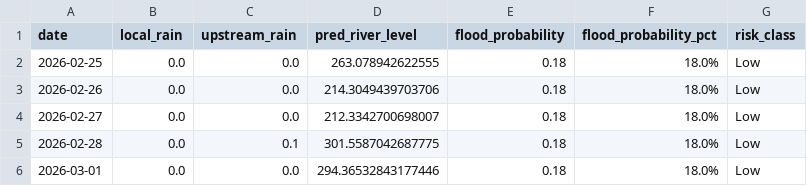
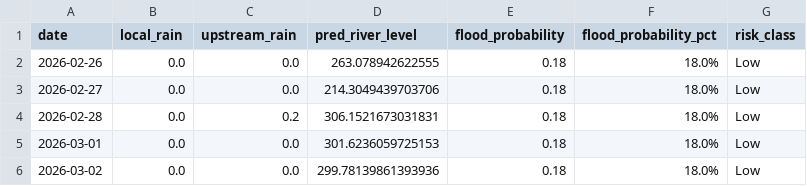
Before and after one commit to keshavkhandelwal13/Matsya-Flood-detector, a CSV file: backend/flood_detector/flood_forecast.csv, drawn as a sheet.

```diff
--- a/backend/flood_detector/flood_forecast.csv
+++ b/backend/flood_detector/flood_forecast.csv
@@ -1,6 +1,6 @@
 date,local_rain,upstream_rain,pred_river_level,flood_probability,flood_probability_pct,risk_class
-2026-02-25,0.0,0.0,263.078942622555,0.18,18.0%,Low
-2026-02-26,0.0,0.0,214.3049439703706,0.18,18.0%,Low
-2026-02-27,0.0,0.0,212.3342700698007,0.18,18.0%,Low
-2026-02-28,0.0,0.1,301.5587042687775,0.18,18.0%,Low
-2026-03-01,0.0,0.0,294.36532843177446,0.18,18.0%,Low
+2026-02-26,0.0,0.0,263.078942622555,0.18,18.0%,Low
+2026-02-27,0.0,0.0,214.3049439703706,0.18,18.0%,Low
+2026-02-28,0.0,0.2,306.1521673031831,0.18,18.0%,Low
+2026-03-01,0.0,0.0,301.6236059725153,0.18,18.0%,Low
+2026-03-02,0.0,0.0,299.78139861393936,0.18,18.0%,Low
```
Also changed, not shown: backend/csv_generator/flood_prediction.csv, 3 other files.
